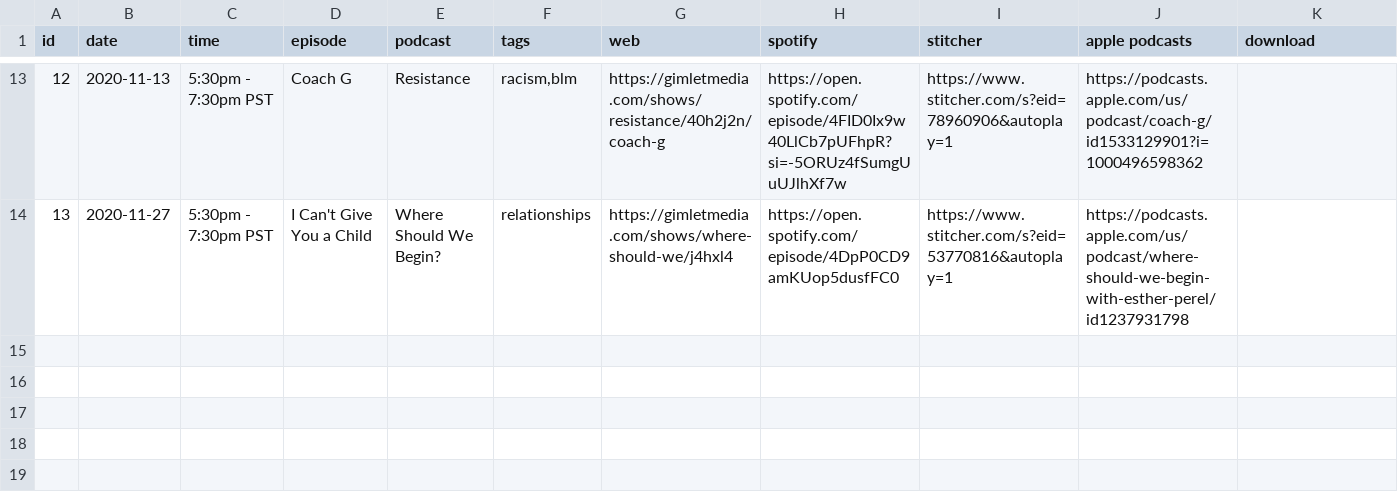
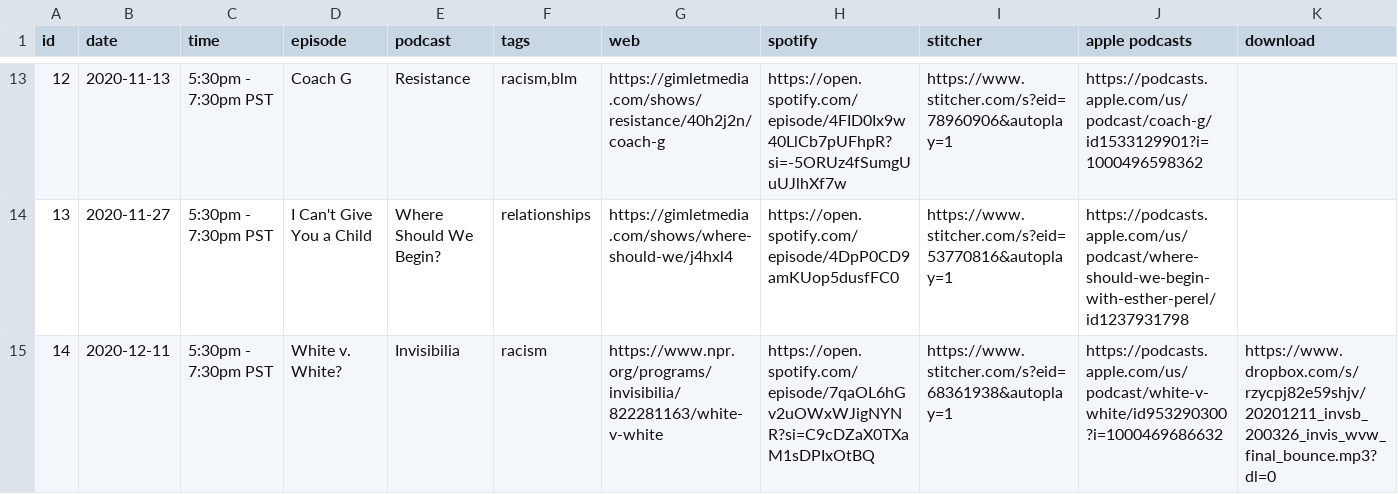
Before and after one commit to froseph/friday-podcast-club, a CSV file: episodes.csv, drawn as a sheet; only a part is shown, gaps mark what is left out.

Commit message:
Add 20201211 podcast

```diff
--- a/episodes.csv
+++ b/episodes.csv
@@ -14 +14,2 @@ id,date,time,episode,podcast,tags,web,spotify,stitcher,apple podcasts,download
 13,2020-11-27,5:30pm - 7:30pm PST,I Can't Give You a Child,Where Should We Begin?,"relationships",https://gimletmedia.com/shows/where-should-we/j4hxl4,https://open.spotify.com/episode/4DpP0CD9amKUop5dusfFC0,https://www.stitcher.com/s?eid=53770816&autoplay=1,https://podcasts.apple.com/us/podcast/where-should-we-begin-with-esther-perel/id1237931798,
+14,2020-12-11,5:30pm - 7:30pm PST,White v. White?,Invisibilia,"racism",https://www.npr.org/programs/invisibilia/822281163/white-v-white,https://open.spotify.com/episode/7qaOL6hGv2uOWxWJigNYNR?si=C9cDZaX0TXaM1sDPIxOtBQ,https://www.stitcher.com/s?eid=68361938&autoplay=1,https://podcasts.apple.com/us/podcast/white-v-white/id953290300?i=1000469686632,https://www.dropbox.com/s/rzycpj82e59shjv/20201211_invsb_200326_invis_wvw_final_bounce.mp3?dl=0
```
Also changed, not shown: 1 other file.
